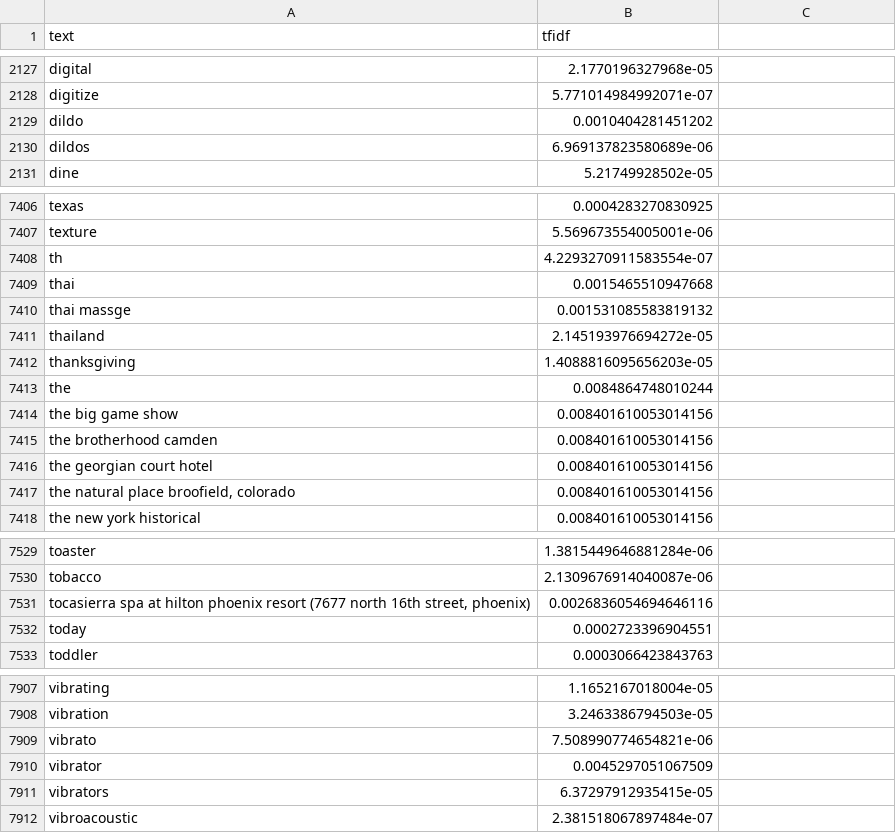
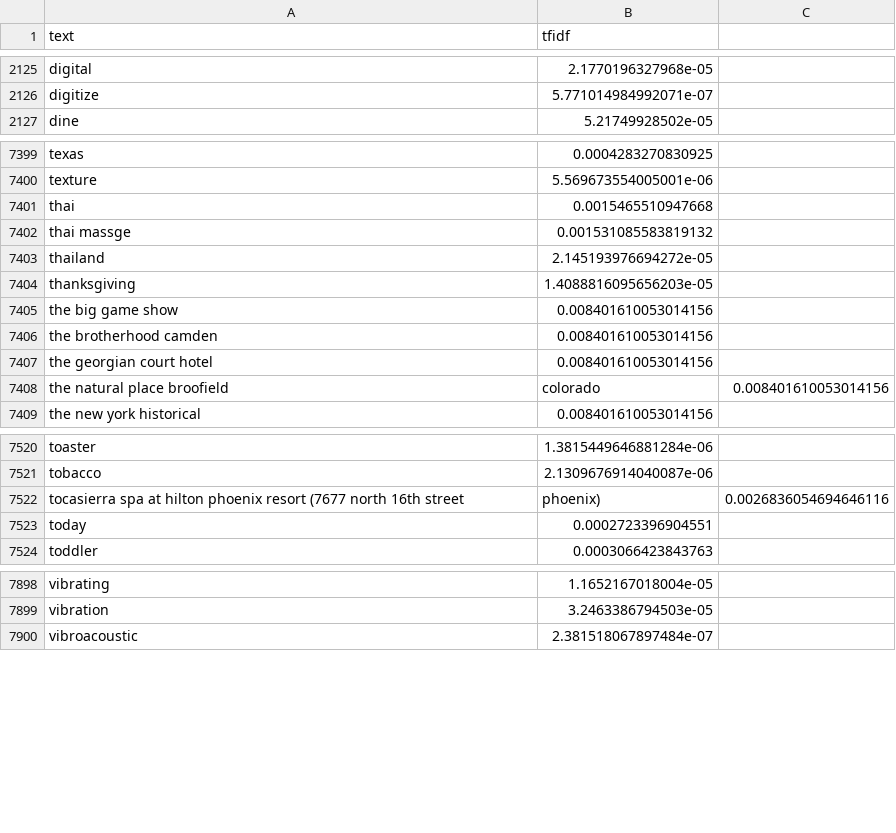
Before and after one commit to zphilippcz/research, a CSV file: suggestserver/data/mean_tfidf_unigram_normalize1.csv, drawn as a sheet; only a part is shown, gaps mark what is left out; the diff covers the shown part only.

```diff
--- a/suggestserver/data/mean_tfidf_unigram_normalize1.csv
+++ b/suggestserver/data/mean_tfidf_unigram_normalize1.csv
@@ -2128,4 +2126,2 @@ digital,2.1770196327968e-05
 digitize,5.771014984992071e-07
-dildo,0.0010404281451202
-dildos,6.969137823580689e-06
 dine,5.21749928502e-05
@@ -7407,3 +7400,2 @@ texas,0.0004283270830925
 texture,5.569673554005001e-06
-th,4.2293270911583554e-07
 thai,0.0015465510947668
@@ -7412,3 +7404,2 @@ thailand,2.145193976694272e-05
 thanksgiving,1.4088816095656203e-05
-the,0.0084864748010244
 the big game show,0.008401610053014156
@@ -7416,3 +7407,3 @@ the brotherhood camden,0.008401610053014156
 the georgian court hotel,0.008401610053014156
-"the natural place broofield, colorado",0.008401610053014156
+the natural place broofield, colorado,0.008401610053014156
 the new york historical,0.008401610053014156
@@ -7530,3 +7521,3 @@ toaster,1.3815449646881284e-06
 tobacco,2.1309676914040087e-06
-"tocasierra spa at hilton phoenix resort (7677 north 16th street, phoenix)",0.0026836054694646116
+tocasierra spa at hilton phoenix resort (7677 north 16th street, phoenix),0.0026836054694646116
 today,0.0002723396904551
@@ -7908,5 +7899,2 @@ vibrating,1.1652167018004e-05
 vibration,3.2463386794503e-05
-vibrato,7.508990774654821e-06
-vibrator,0.0045297051067509
-vibrators,6.37297912935415e-05
 vibroacoustic,2.381518067897484e-07
```
Also changed, not shown: 5 removed rows elsewhere in this file, 13 other files.
